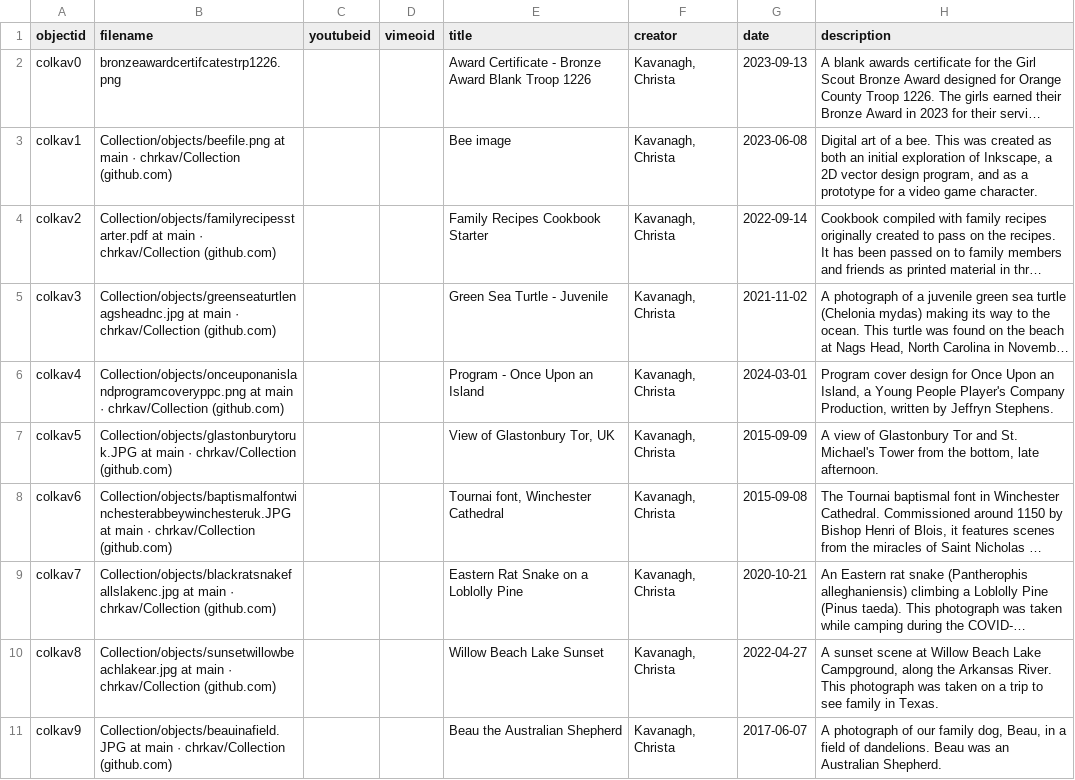
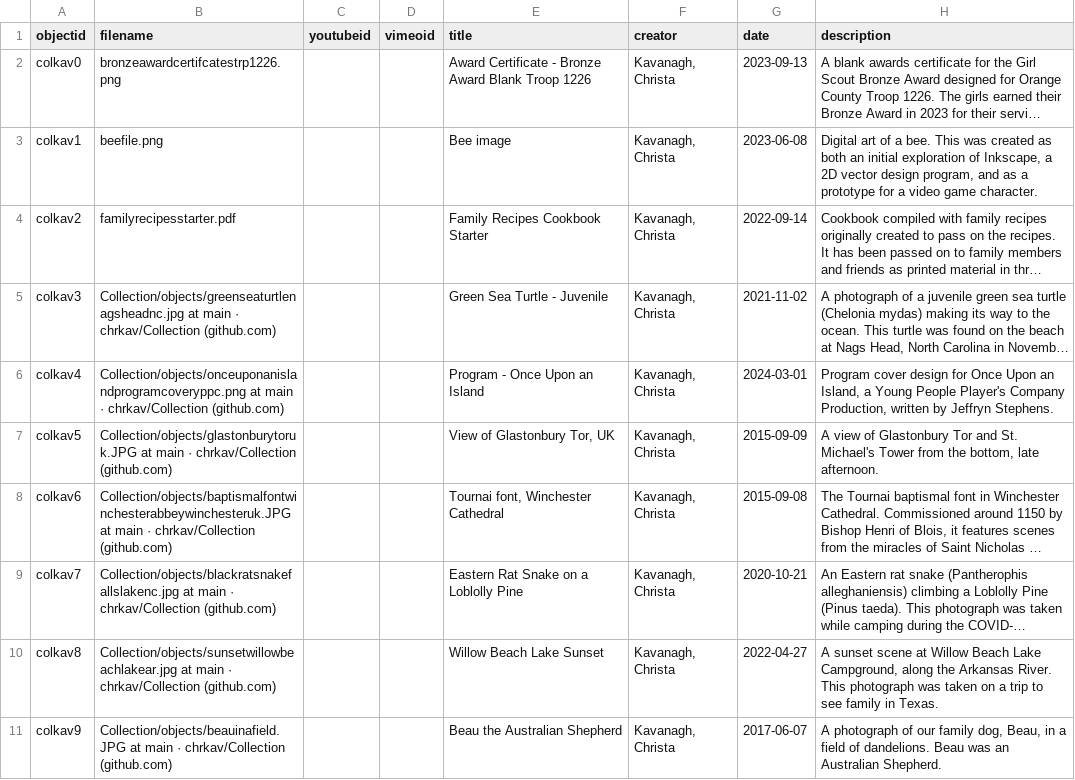
Before and after one commit to chrkav/Collection, a CSV file: assets/metadatacollkava.csv, drawn as a sheet; only a part is shown; long unchanged cells end in …; the diff names each change by its address in the sheet, - before the commit and + after, or states it on an @@ line.

Commit message:
Update metadatacollkava.csv

```diff
--- a/assets/metadatacollkava.csv
+++ b/assets/metadatacollkava.csv
-B3 (filename): Collection/objects/beefile.png at main · chrkav/Collection (github.com)
+B3 (filename): beefile.png
-B4 (filename): Collection/objects/familyrecipesstarter.pdf at main · chrkav/Collection (github.com)
+B4 (filename): familyrecipesstarter.pdf
```
